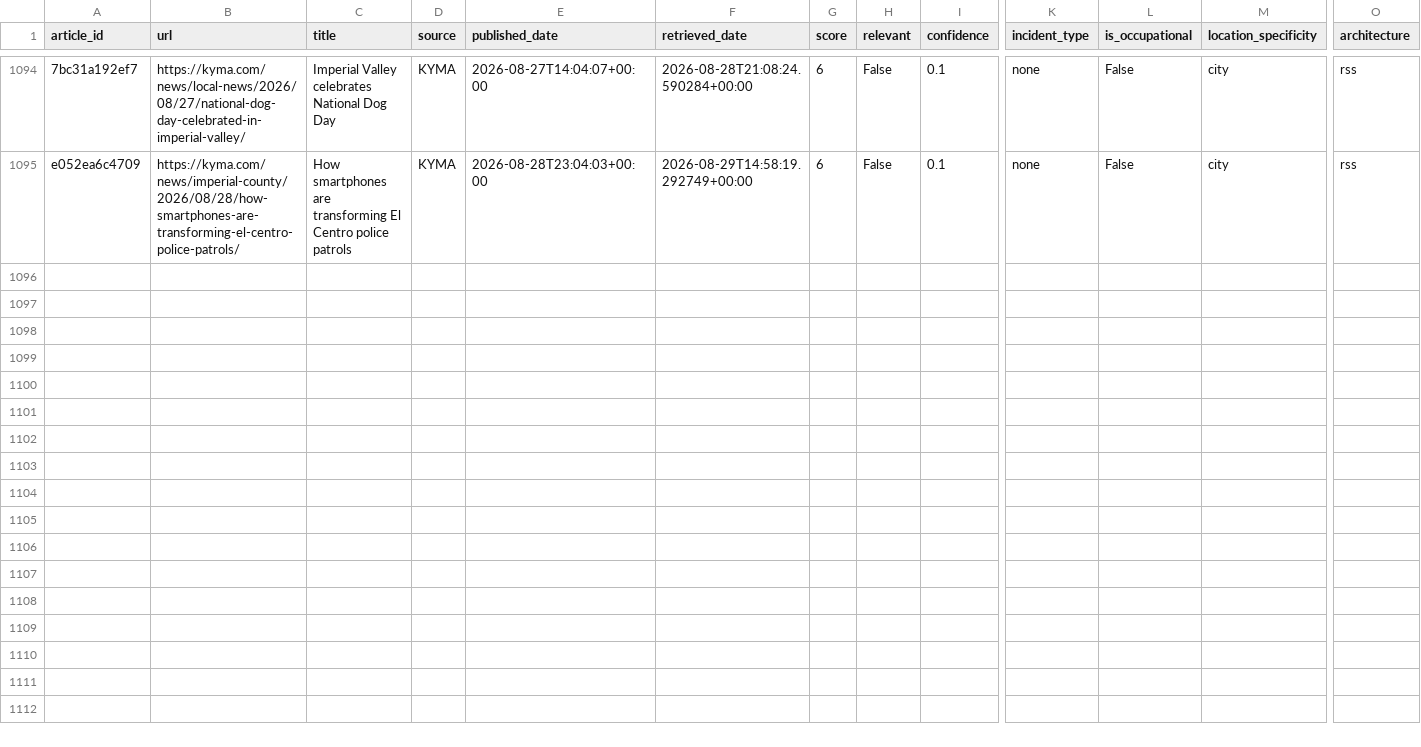
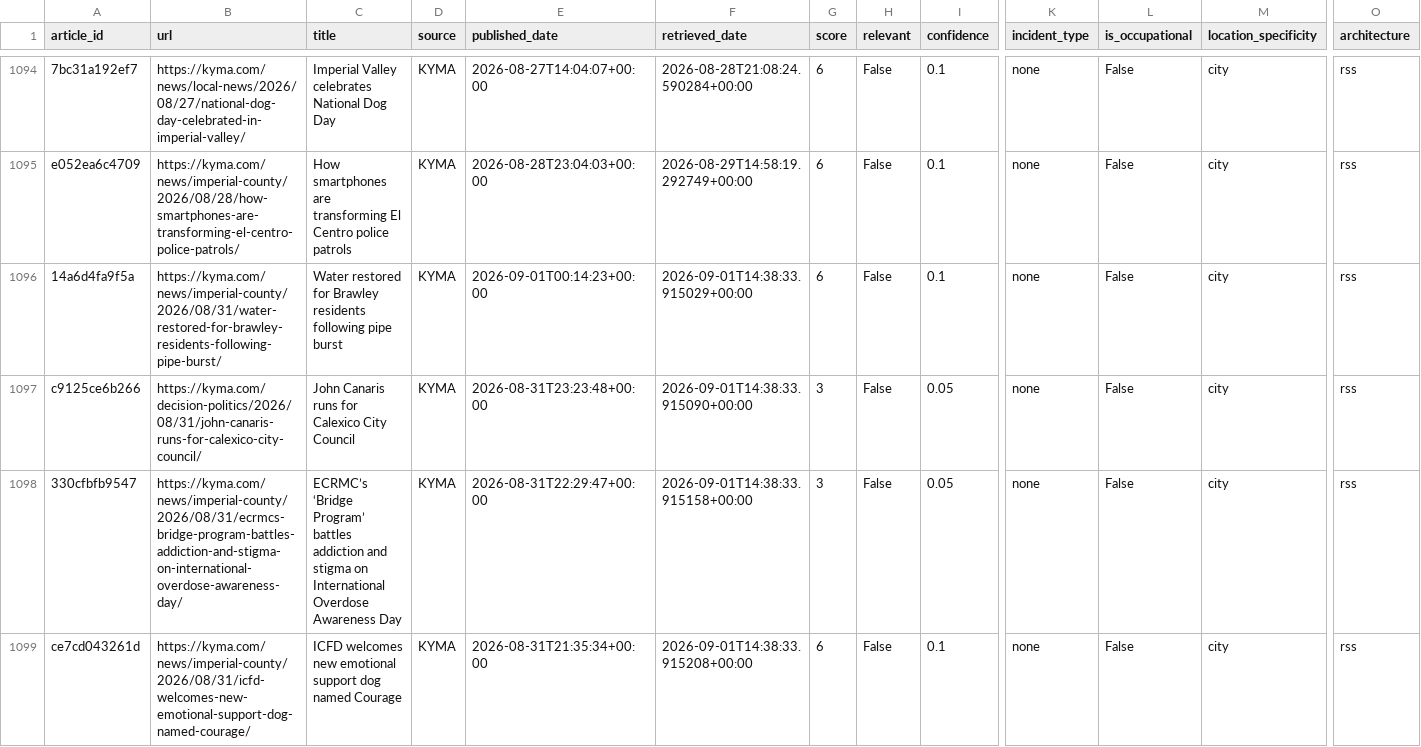
Before and after one commit to theaenache/4branch-iv-heatwatch, a CSV file: data/rss_scored.csv, drawn as a sheet; only a part is shown, gaps mark what is left out; rows hold the shown columns only; the diff names each change by its address in the sheet, - before the commit and + after, or states it on an @@ line.

```diff
--- a/data/rss_scored.csv
+++ b/data/rss_scored.csv
+row 1096: 14a6d4fa9f5a | https://kyma.com/news/imperial-county/2026/08/31/water-restored-for-brawley-residents-following-pipe-burst/ | Water restored for Brawley residents following pipe burst | KYMA | 2026-09-01T00:14:23+00:00 | 2026-09-01T14:38:33.915029+00:00 | 6 | False | 0.1 | none | False | city | rss
+row 1097: c9125ce6b266 | https://kyma.com/decision-politics/2026/08/31/john-canaris-runs-for-calexico-city-council/ | John Canaris runs for Calexico City Council | KYMA | 2026-08-31T23:23:48+00:00 | 2026-09-01T14:38:33.915090+00:00 | 3 | False | 0.05 | none | False | city | rss
+row 1098: 330cfbfb9547 | https://kyma.com/news/imperial-county/2026/08/31/ecrmcs-bridge-program-battles-addiction-and-stigma-on-international-overdose-awareness-day/ | ECRMC’s ‘Bridge Program’ battles addiction and stigma on International Overdose Awareness Day | KYMA | 2026-08-31T22:29:47+00:00 | 2026-09-01T14:38:33.915158+00:00 | 3 | False | 0.05 | none | False | city | rss
+row 1099: ce7cd043261d | https://kyma.com/news/imperial-county/2026/08/31/icfd-welcomes-new-emotional-support-dog-named-courage/ | ICFD welcomes new emotional support dog named Courage | KYMA | 2026-08-31T21:35:34+00:00 | 2026-09-01T14:38:33.915208+00:00 | 6 | False | 0.1 | none | False | city | rss
```
Also changed, not shown: data/alerts_scored.csv, data/headless_scored.csv, 1 other file.
